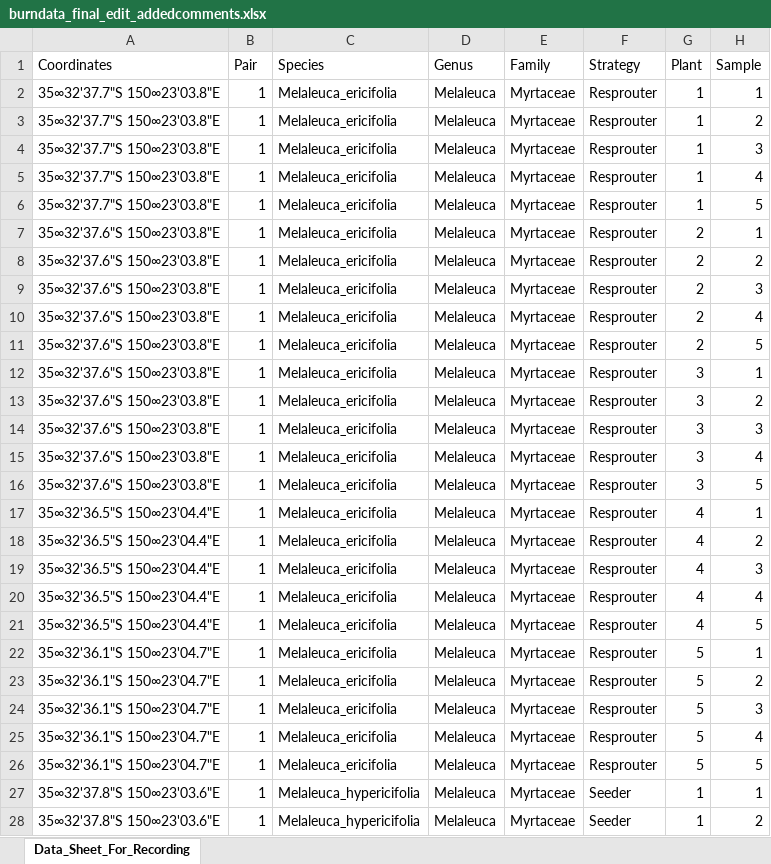
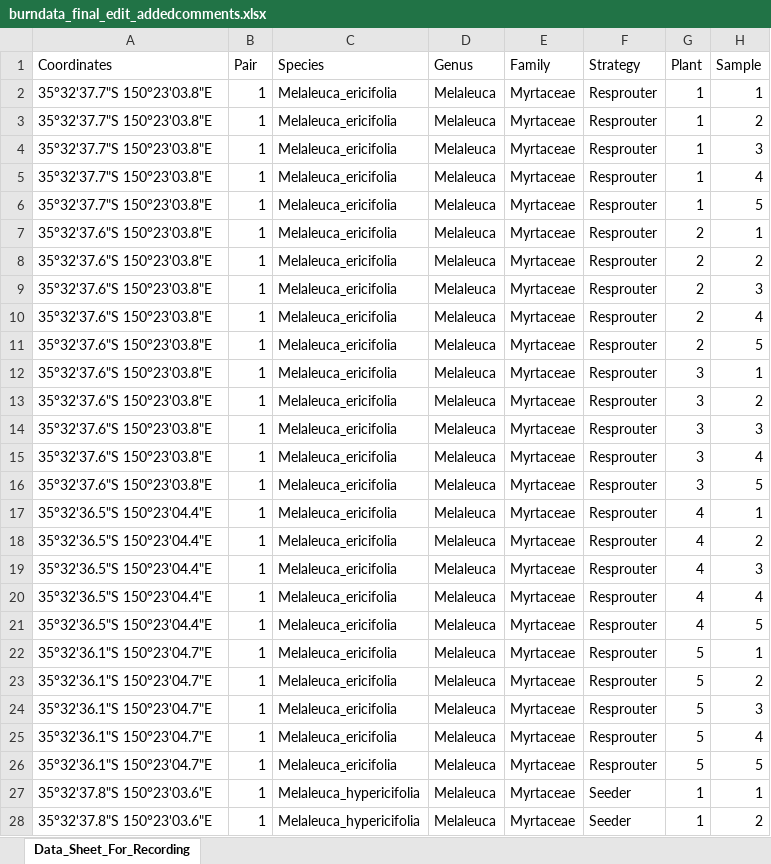
Before and after one commit to SGorta/Fire---Sprouters-vs.-Seeders, an Excel workbook: Data/Study Data/burndata_final_edit_addedcomments.xlsx, sheet Data_Sheet_For_Recording, drawn as a sheet; only a part is shown; values as stored, in another font and other column widths than the file's, no borders; the diff covers the shown part only; the diff names each change by its address in the sheet, - before the commit and + after, or states it on an @@ line.

```diff
--- a/Data/Study Data/burndata_final_edit_addedcomments.xlsx (sheet Data_Sheet_For_Recording)
+++ b/Data/Study Data/burndata_final_edit_addedcomments.xlsx (sheet Data_Sheet_For_Recording)
-A2:A6 (Coordinates): 35∞32'37.7"S 150∞23'03.8"E
+A2:A6 (Coordinates): 35°32'37.7"S 150°23'03.8"E
-A7:A16 (Coordinates): 35∞32'37.6"S 150∞23'03.8"E
+A7:A16 (Coordinates): 35°32'37.6"S 150°23'03.8"E
-A17:A21 (Coordinates): 35∞32'36.5"S 150∞23'04.4"E
+A17:A21 (Coordinates): 35°32'36.5"S 150°23'04.4"E
-A22:A26 (Coordinates): 35∞32'36.1"S 150∞23'04.7"E
+A22:A26 (Coordinates): 35°32'36.1"S 150°23'04.7"E
-A27:A28 (Coordinates): 35∞32'37.8"S 150∞23'03.6"E
+A27:A28 (Coordinates): 35°32'37.8"S 150°23'03.6"E
```
Also changed, not shown: 323 edited cells elsewhere in this sheet, 1 other file.
